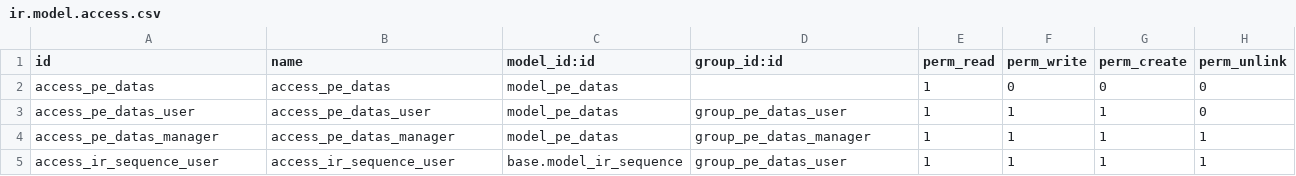
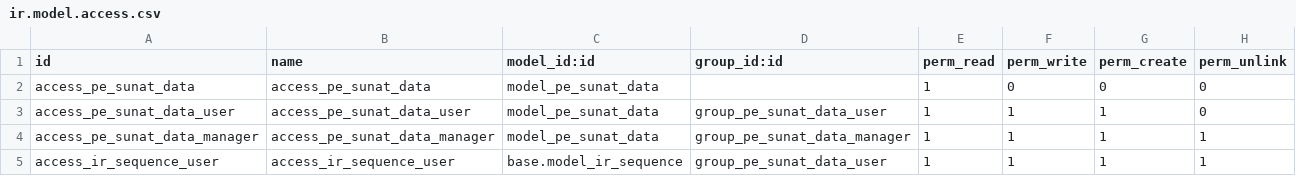
Before and after one commit to odoopss/docker-comunity, a CSV file: addons-customize/dv_l10n_pe_sunat_catalog/security/ir.model.access.csv, drawn as a sheet.

Commit message:
catalog-update

```diff
--- a/addons-customize/dv_l10n_pe_sunat_catalog/security/ir.model.access.csv
+++ b/addons-customize/dv_l10n_pe_sunat_catalog/security/ir.model.access.csv
@@ -1,5 +1,5 @@
 id,name,model_id:id,group_id:id,perm_read,perm_write,perm_create,perm_unlink
-access_pe_datas,access_pe_datas,model_pe_datas,,1,0,0,0
-access_pe_datas_user,access_pe_datas_user,model_pe_datas,group_pe_datas_user,1,1,1,0
-access_pe_datas_manager,access_pe_datas_manager,model_pe_datas,group_pe_datas_manager,1,1,1,1
-access_ir_sequence_user,access_ir_sequence_user,base.model_ir_sequence,group_pe_datas_user,1,1,1,1
+access_pe_sunat_data,access_pe_sunat_data,model_pe_sunat_data,,1,0,0,0
+access_pe_sunat_data_user,access_pe_sunat_data_user,model_pe_sunat_data,group_pe_sunat_data_user,1,1,1,0
+access_pe_sunat_data_manager,access_pe_sunat_data_manager,model_pe_sunat_data,group_pe_sunat_data_manager,1,1,1,1
+access_ir_sequence_user,access_ir_sequence_user,base.model_ir_sequence,group_pe_sunat_data_user,1,1,1,1
```
Also changed, not shown: 9 other files.
